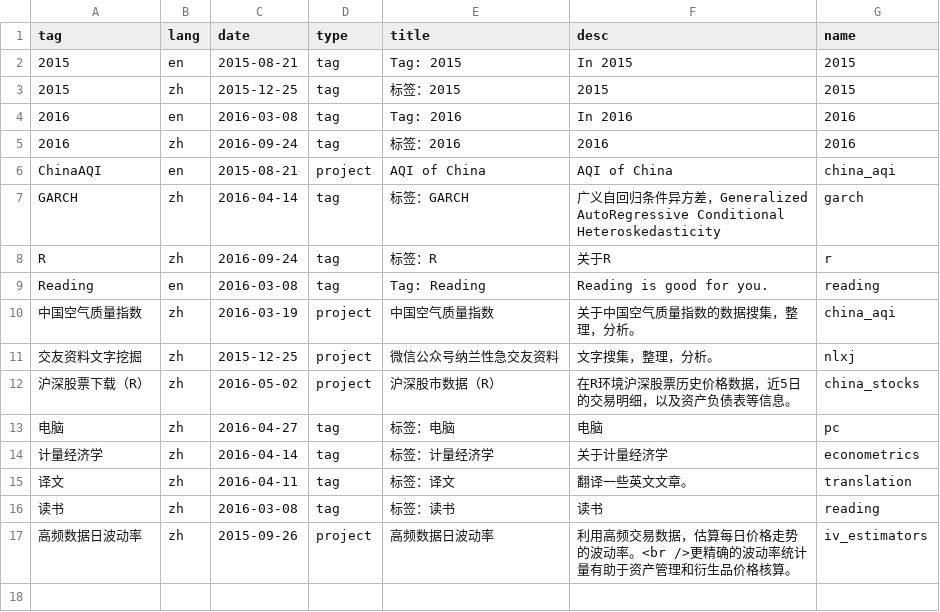
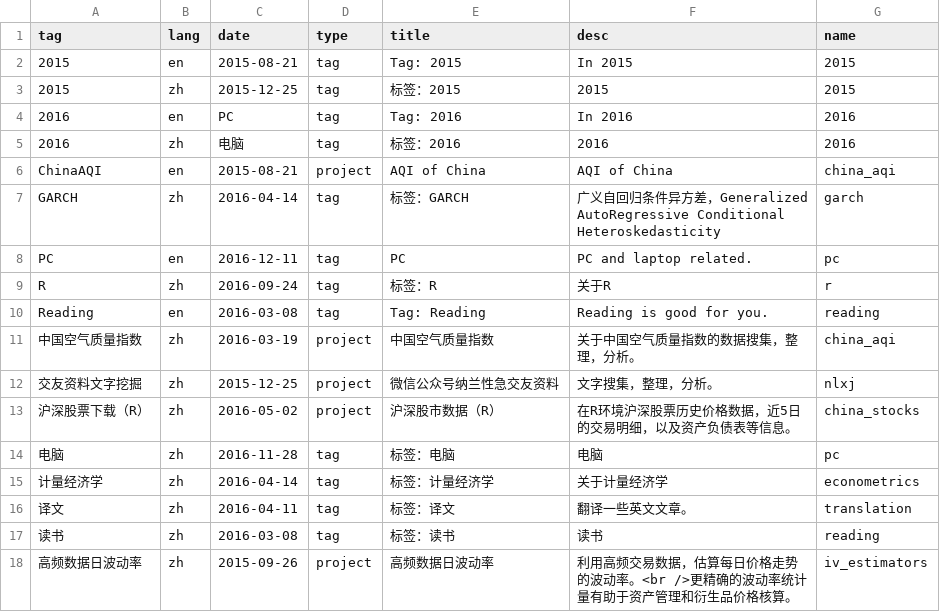
Before and after one commit to wangguansong/wangguansong.github.io, a CSV file: database/tagDF.csv, drawn as a sheet; addresses are those after the commit; the diff names each change by its address in the sheet, - before the commit and + after, or states it on an @@ line.

```diff
--- a/database/tagDF.csv
+++ b/database/tagDF.csv
-C4 (date): 2016-03-08
+C4 (date): PC
-C5 (date): 2016-09-24
+C5 (date): 电脑
+row 8: PC | en | 2016-12-11 | tag | PC | PC and laptop related. | pc
-C14 (date): 2016-04-27
+C14 (date): 2016-11-28
```
Also changed, not shown: database/blogDF.csv, 21 other files.
